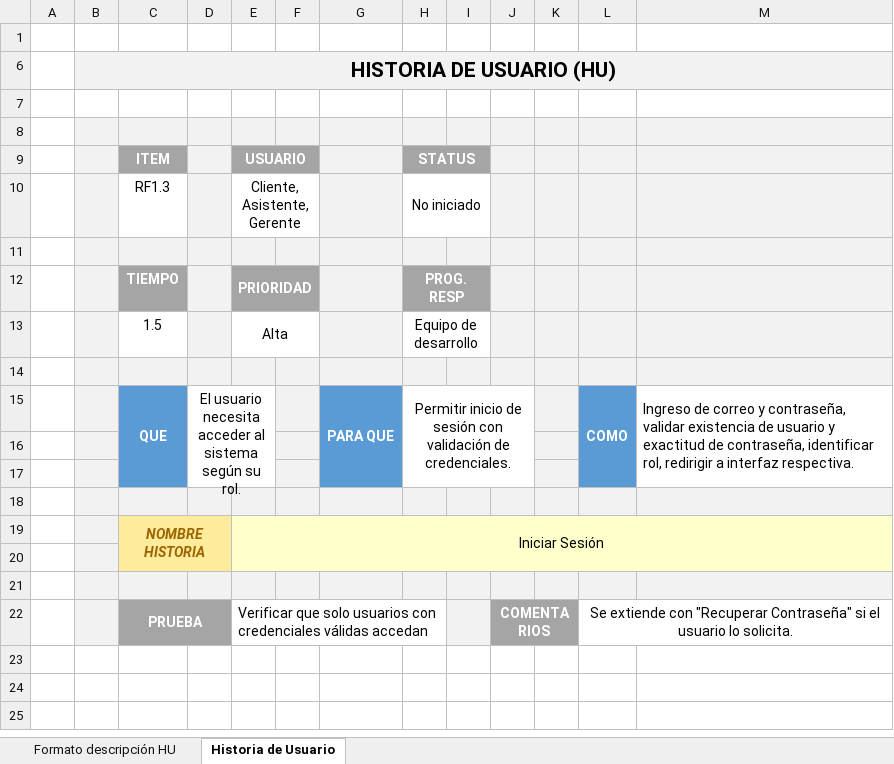
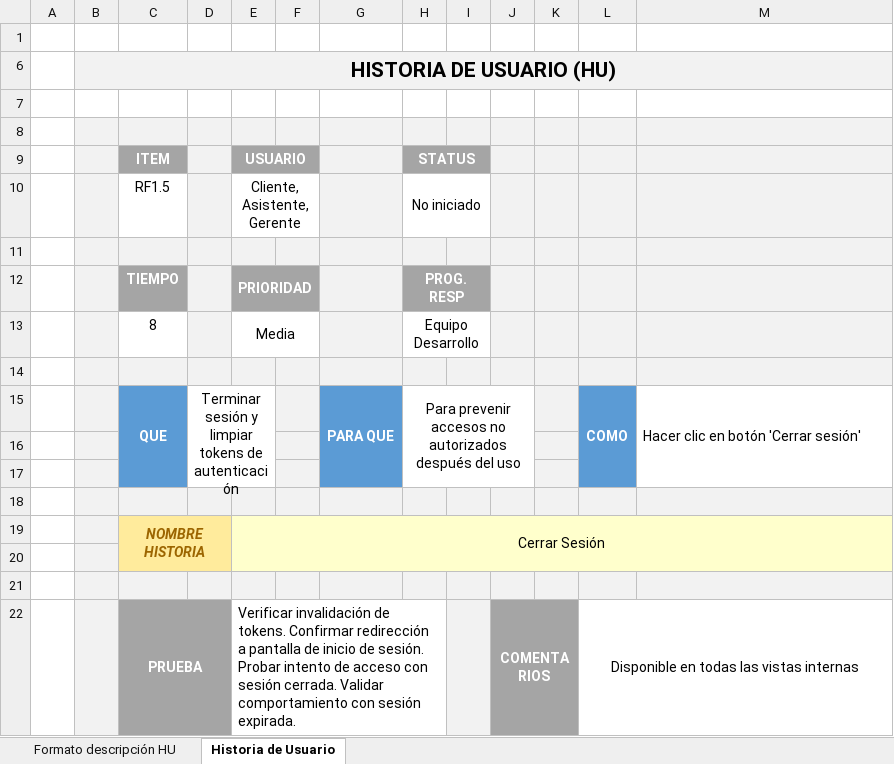
Before and after one commit to ImaGaf/27835_G3_ADS, an Excel workbook: PREGAME/1. ELICITACIÓN/1.3 HISTORIAS DE USUARIO/GN3_Matriz de Marco de Trabajo HU_V1.0_plantilla.xlsx, sheet Historia de Usuario, drawn as a sheet; values as stored, in another font and other column widths than the file's, no borders; charts and pictures and conditional formats not drawn; removed rows and columns are numbered as before the commit, all else as after; the diff names each change by its address in the sheet, - before the commit and + after, or states it on an @@ line.

```diff
--- a/PREGAME/1. ELICITACIÓN/1.3 HISTORIAS DE USUARIO/GN3_Matriz de Marco de Trabajo HU_V1.0_plantilla.xlsx (sheet Historia de Usuario)
+++ b/PREGAME/1. ELICITACIÓN/1.3 HISTORIAS DE USUARIO/GN3_Matriz de Marco de Trabajo HU_V1.0_plantilla.xlsx (sheet Historia de Usuario)
-C10 (ITEM): RF1.3
+C10 (ITEM): RF1.5
-row 13:  |  | 1.5 |  | Alta |  |  | Equipo de desarrollo
+row 13:  |  | 8 |  | Media |  |  | Equipo Desarrollo
-D15: El usuario necesita acceder al sistema según su rol.
+D15: Terminar sesión y limpiar tokens de autenticación
-H15 (STATUS): Permitir inicio de sesión con validación de credenciales.
+H15 (STATUS): Para prevenir accesos no autorizados después del uso
-M15: Ingreso de correo y contraseña, validar existencia de usuario y exactitud de contraseña, identificar rol, redirigir a interfaz respectiva.
+M15: Hacer clic en botón 'Cerrar sesión'
-E19 (USUARIO): Iniciar Sesión
+E19 (USUARIO): Cerrar Sesión
-E22 (USUARIO): Verificar que solo usuarios con credenciales válidas accedan
+E22 (USUARIO): Verificar invalidación de tokens. Confirmar redirección a pantalla de inicio de sesión. Probar intento de acceso con sesión cerrada. Validar comportamiento con sesión expirada.
-L22: Se extiende con "Recuperar Contraseña" si el usuario lo solicita.
+L22: Disponible en todas las vistas internas
```
Also changed, not shown: sheet Formato descripción HU, formulas that keep their value.
